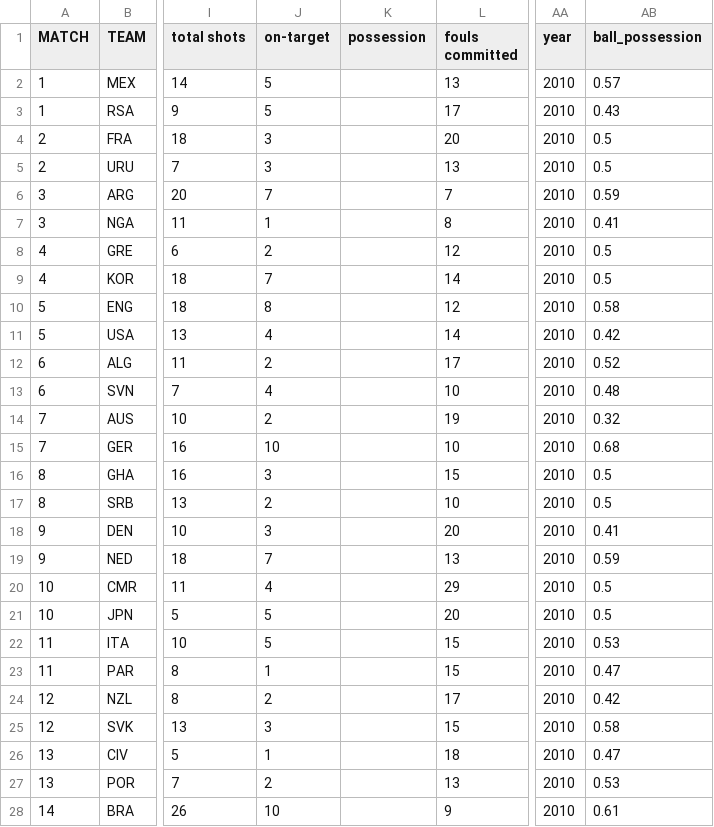
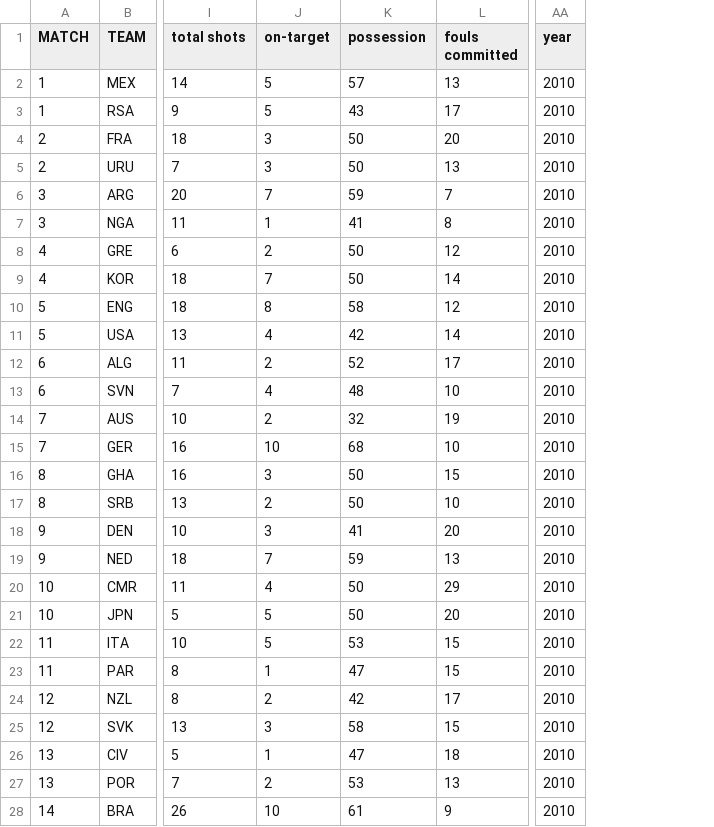
Before and after one commit to acpollmann/soccer-training, a CSV file: clean_2010_data.csv, drawn as a sheet; only a part is shown, gaps mark what is left out; the diff covers the shown part only; the diff names each change by its address in the sheet, - before the commit and + after, or states it on an @@ line.

Commit message:
Add files via upload
Updated possession column to be within [0, 100]

```diff
--- a/clean_2010_data.csv
+++ b/clean_2010_data.csv
-column AB (ball_possession), rows 2-28: 0.57 | 0.43 | 0.5 | 0.5 | 0.59 | 0.41 | 0.5 | 0.5 | 0.58 | 0.42 | 0.52 | 0.48 | 0.32 | 0.68 | 0.5 | 0.5 | 0.41 | 0.59 | 0.5 | 0.5 | 0.53 | 0.47 | 0.42 | 0.58 | 0.47 | 0.53 | 0.61
-K2 (possession): (empty)
+K2 (possession): 57
-K3 (possession): (empty)
+K3 (possession): 43
-K4:K5 (possession): (empty)
+K4:K5 (possession): 50
-K6 (possession): (empty)
+K6 (possession): 59
-K7 (possession): (empty)
+K7 (possession): 41
-K8:K9 (possession): (empty)
+K8:K9 (possession): 50
-K10 (possession): (empty)
+K10 (possession): 58
-K11 (possession): (empty)
+K11 (possession): 42
-K12 (possession): (empty)
+K12 (possession): 52
-K13 (possession): (empty)
+K13 (possession): 48
-K14 (possession): (empty)
+K14 (possession): 32
-K15 (possession): (empty)
+K15 (possession): 68
-K16:K17 (possession): (empty)
+K16:K17 (possession): 50
-K18 (possession): (empty)
+K18 (possession): 41
-K19 (possession): (empty)
+K19 (possession): 59
-K20:K21 (possession): (empty)
+K20:K21 (possession): 50
-K22 (possession): (empty)
+K22 (possession): 53
-K23 (possession): (empty)
+K23 (possession): 47
-K24 (possession): (empty)
+K24 (possession): 42
-K25 (possession): (empty)
+K25 (possession): 58
-K26 (possession): (empty)
+K26 (possession): 47
-K27 (possession): (empty)
+K27 (possession): 53
-K28 (possession): (empty)
+K28 (possession): 61
```
Also changed, not shown: 101 edited cells elsewhere in this file.
